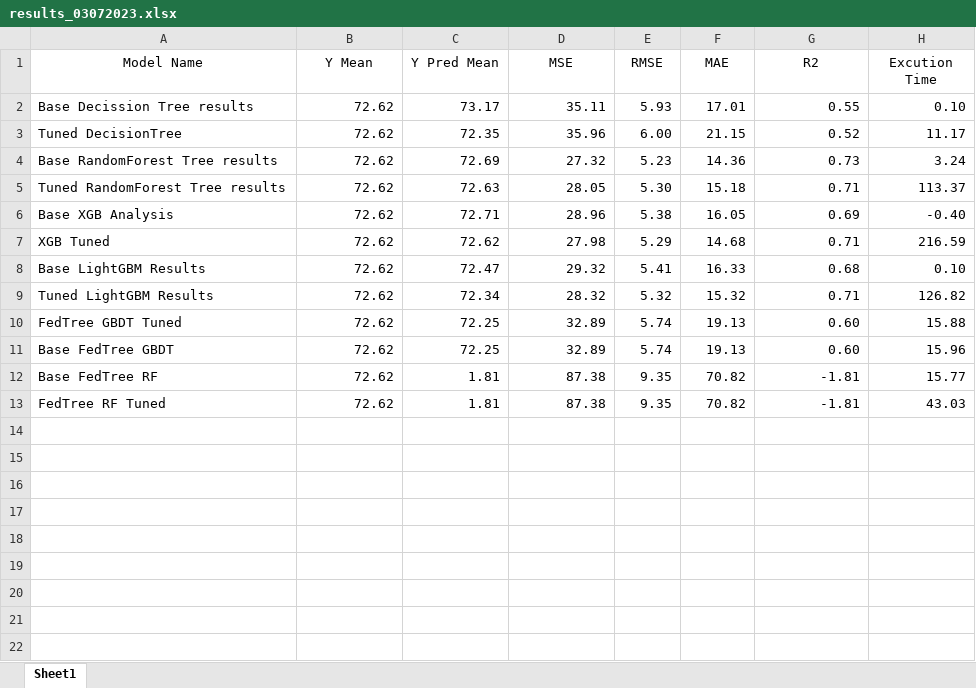
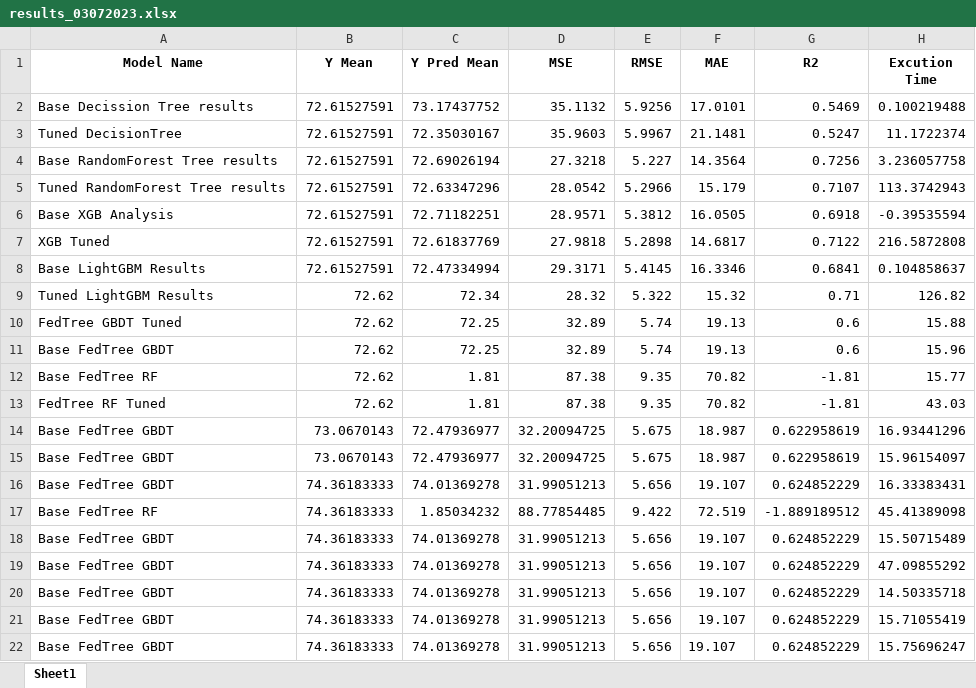
Before and after one commit to shruthidhl/Eletric_vehicle_Range_Prediction, an Excel workbook: reports/results_03072023.xlsx, sheet Sheet1, drawn as a sheet; values as stored, in another font and other column widths than the file's, no borders; removed rows and columns are numbered as before the commit, all else as after; the diff names each change by its address in the sheet, - before the commit and + after, or states it on an @@ line.

```diff
--- a/reports/results_03072023.xlsx (sheet Sheet1)
+++ b/reports/results_03072023.xlsx (sheet Sheet1)
-A1:H1 bold: off
+A1:H1 bold: on
-row 2: Base Decission Tree results | 72.62 | 73.17 | 35.11 | 5.93 | 17.01 | 0.55 | 0.10
-row 3: Tuned DecisionTree | 72.62 | 72.35 | 35.96 | 6.00 | 21.15 | 0.52 | 11.17
-row 4: Base RandomForest Tree results | 72.62 | 72.69 | 27.32 | 5.23 | 14.36 | 0.73 | 3.24
-row 5: Tuned RandomForest Tree results | 72.62 | 72.63 | 28.05 | 5.30 | 15.18 | 0.71 | 113.37
-row 6: Base XGB Analysis | 72.62 | 72.71 | 28.96 | 5.38 | 16.05 | 0.69 | -0.40
-row 7: XGB Tuned | 72.62 | 72.62 | 27.98 | 5.29 | 14.68 | 0.71 | 216.59
-row 8: Base LightGBM Results | 72.62 | 72.47 | 29.32 | 5.41 | 16.33 | 0.68 | 0.10
+row 2: Base Decission Tree results | 72.61527591 | 73.17437752 | 35.1132 | 5.9256 | 17.0101 | 0.5469 | 0.100219488
+row 3: Tuned DecisionTree | 72.61527591 | 72.35030167 | 35.9603 | 5.9967 | 21.1481 | 0.5247 | 11.1722374
+row 4: Base RandomForest Tree results | 72.61527591 | 72.69026194 | 27.3218 | 5.227 | 14.3564 | 0.7256 | 3.236057758
+row 5: Tuned RandomForest Tree results | 72.61527591 | 72.63347296 | 28.0542 | 5.2966 | 15.179 | 0.7107 | 113.3742943
+row 6: Base XGB Analysis | 72.61527591 | 72.71182251 | 28.9571 | 5.3812 | 16.0505 | 0.6918 | -0.39535594
+row 7: XGB Tuned | 72.61527591 | 72.61837769 | 27.9818 | 5.2898 | 14.6817 | 0.7122 | 216.5872808
+row 8: Base LightGBM Results | 72.61527591 | 72.47334994 | 29.3171 | 5.4145 | 16.3346 | 0.6841 | 0.104858637
-E9 (RMSE): 5.32
+E9 (RMSE): 5.322
-G10:G11 (R2): 0.60
+G10:G11 (R2): 0.6
+row 14: Base FedTree GBDT | 73.0670143 | 72.47936977 | 32.20094725 | 5.675 | 18.987 | 0.622958619 | 16.93441296
+row 15: Base FedTree GBDT | 73.0670143 | 72.47936977 | 32.20094725 | 5.675 | 18.987 | 0.622958619 | 15.96154097
+row 16: Base FedTree GBDT | 74.36183333 | 74.01369278 | 31.99051213 | 5.656 | 19.107 | 0.624852229 | 16.33383431
+row 17: Base FedTree RF | 74.36183333 | 1.85034232 | 88.77854485 | 9.422 | 72.519 | -1.889189512 | 45.41389098
+row 18: Base FedTree GBDT | 74.36183333 | 74.01369278 | 31.99051213 | 5.656 | 19.107 | 0.624852229 | 15.50715489
+row 19: Base FedTree GBDT | 74.36183333 | 74.01369278 | 31.99051213 | 5.656 | 19.107 | 0.624852229 | 47.09855292
+row 20: Base FedTree GBDT | 74.36183333 | 74.01369278 | 31.99051213 | 5.656 | 19.107 | 0.624852229 | 14.50335718
+row 21: Base FedTree GBDT | 74.36183333 | 74.01369278 | 31.99051213 | 5.656 | 19.107 | 0.624852229 | 15.71055419
+row 22: Base FedTree GBDT | 74.36183333 | 74.01369278 | 31.99051213 | 5.656 | 19.107 | 0.624852229 | 15.75696247
```
Also changed, not shown: reports/results_032023.xlsx, 49 other files.
